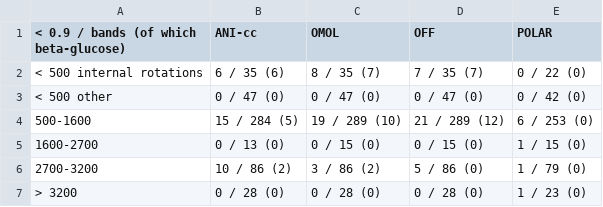
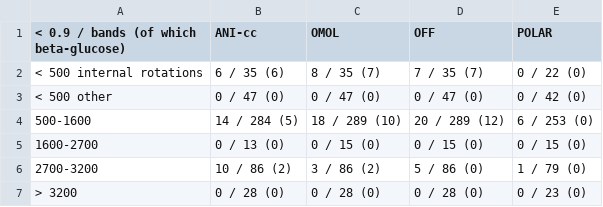
Before and after one commit to mott91/mace_gaussian_interface, a CSV file: analysis/followup3/out/overlap_below_0.9_regions.csv, drawn as a sheet.

```diff
--- a/analysis/followup3/out/overlap_below_0.9_regions.csv
+++ b/analysis/followup3/out/overlap_below_0.9_regions.csv
@@ -3,5 +3,5 @@
 < 500 other,0 / 47 (0),0 / 47 (0),0 / 47 (0),0 / 42 (0)
-500-1600,15 / 284 (5),19 / 289 (10),21 / 289 (12),6 / 253 (0)
-1600-2700,0 / 13 (0),0 / 15 (0),0 / 15 (0),1 / 15 (0)
+500-1600,14 / 284 (5),18 / 289 (10),20 / 289 (12),6 / 253 (0)
+1600-2700,0 / 13 (0),0 / 15 (0),0 / 15 (0),0 / 15 (0)
 2700-3200,10 / 86 (2),3 / 86 (2),5 / 86 (0),1 / 79 (0)
-> 3200,0 / 28 (0),0 / 28 (0),0 / 28 (0),1 / 23 (0)
+> 3200,0 / 28 (0),0 / 28 (0),0 / 28 (0),0 / 23 (0)
```
Also changed, not shown: analysis/followup3/out/overlap_below_0.9_molecules.csv, analysis/followup3/out/overlap_pooled.csv, 4 other files.
